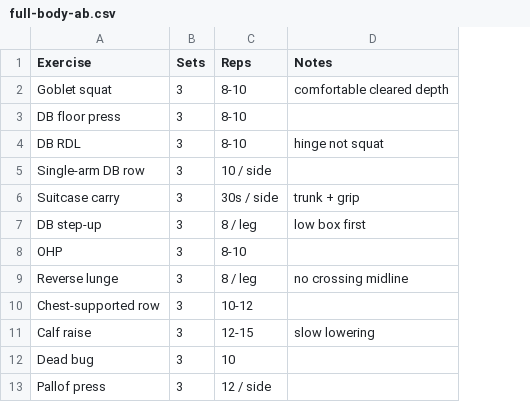
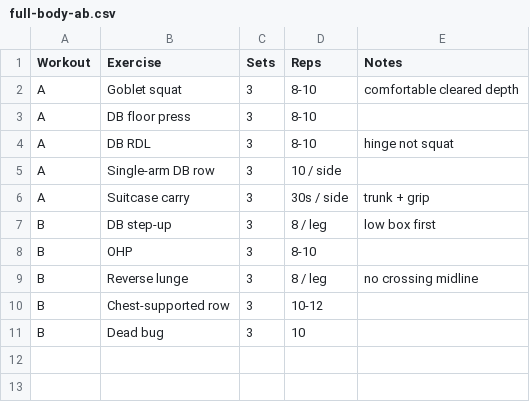
Before and after one commit to smoov02/routineforge, a CSV file: samples/full-body-ab.csv, drawn as a sheet; removed rows and columns are numbered as before the commit, all else as after; the diff names each change by its address in the sheet, - before the commit and + after, or states it on an @@ line.

Commit message:
added content parser, and workout overview

```diff
--- a/samples/full-body-ab.csv
+++ b/samples/full-body-ab.csv
+column A (Workout), rows 2-11: A | A | A | A | A | B | B | B | B | B
-row 11: Calf raise | 3 | 12-15 | slow lowering
-row 13: Pallof press | 3 | 12 / side
```
Also changed, not shown: 12 other files.
